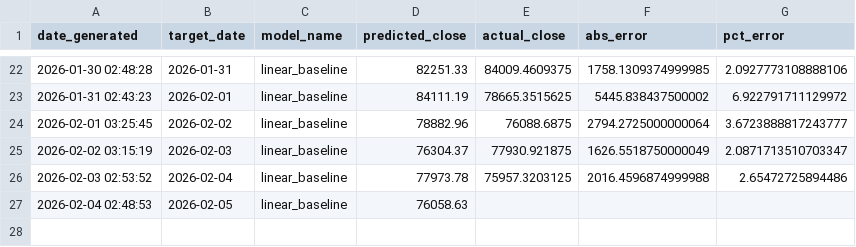
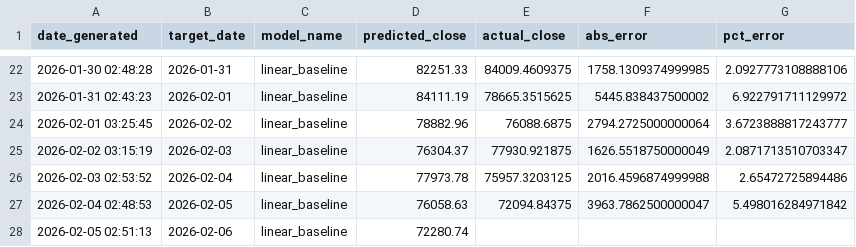
Before and after one commit to lleonee/btctomorrow, a CSV file: data/predictions.csv, drawn as a sheet; only a part is shown, gaps mark what is left out.

```diff
--- a/data/predictions.csv
+++ b/data/predictions.csv
@@ -26,2 +26,3 @@ date_generated,target_date,model_name,predicted_close,actual_close,abs_error,pct
 2026-02-03 02:53:52,2026-02-04,linear_baseline,77973.78,75957.3203125,2016.4596874999988,2.65472725894486
-2026-02-04 02:48:53,2026-02-05,linear_baseline,76058.63,,,
+2026-02-04 02:48:53,2026-02-05,linear_baseline,76058.63,72094.84375,3963.7862500000047,5.498016284971842
+2026-02-05 02:51:13,2026-02-06,linear_baseline,72280.74,,,
```
Also changed, not shown: data/btc_prices.csv.
